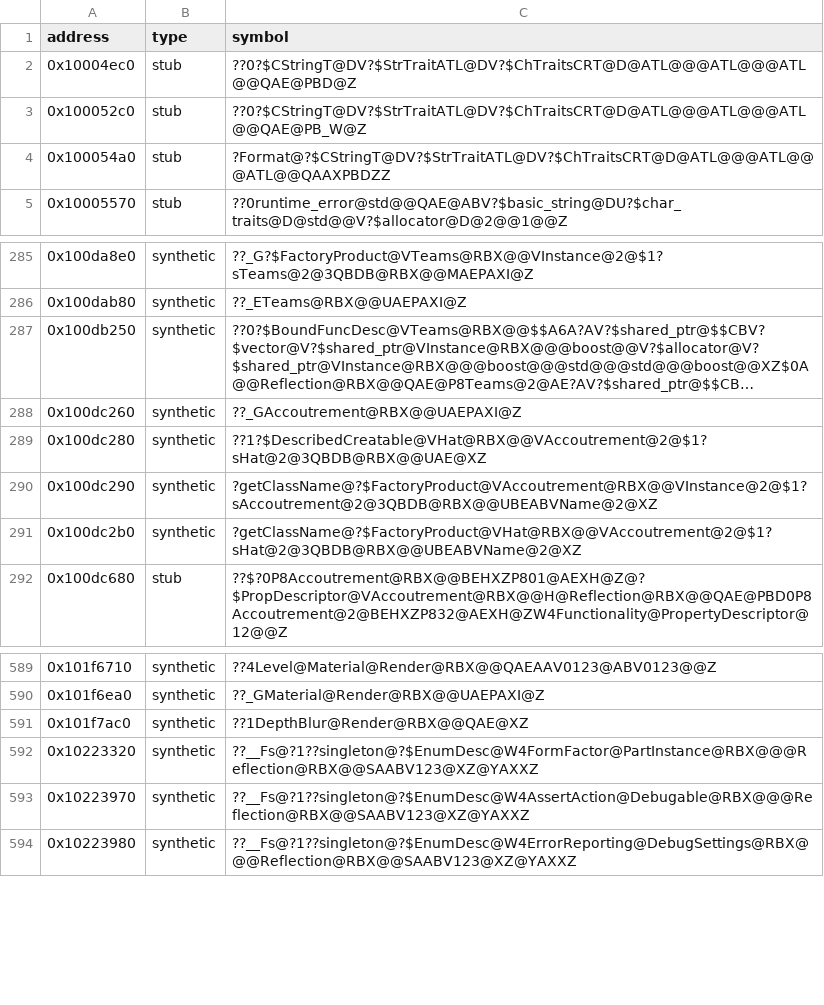
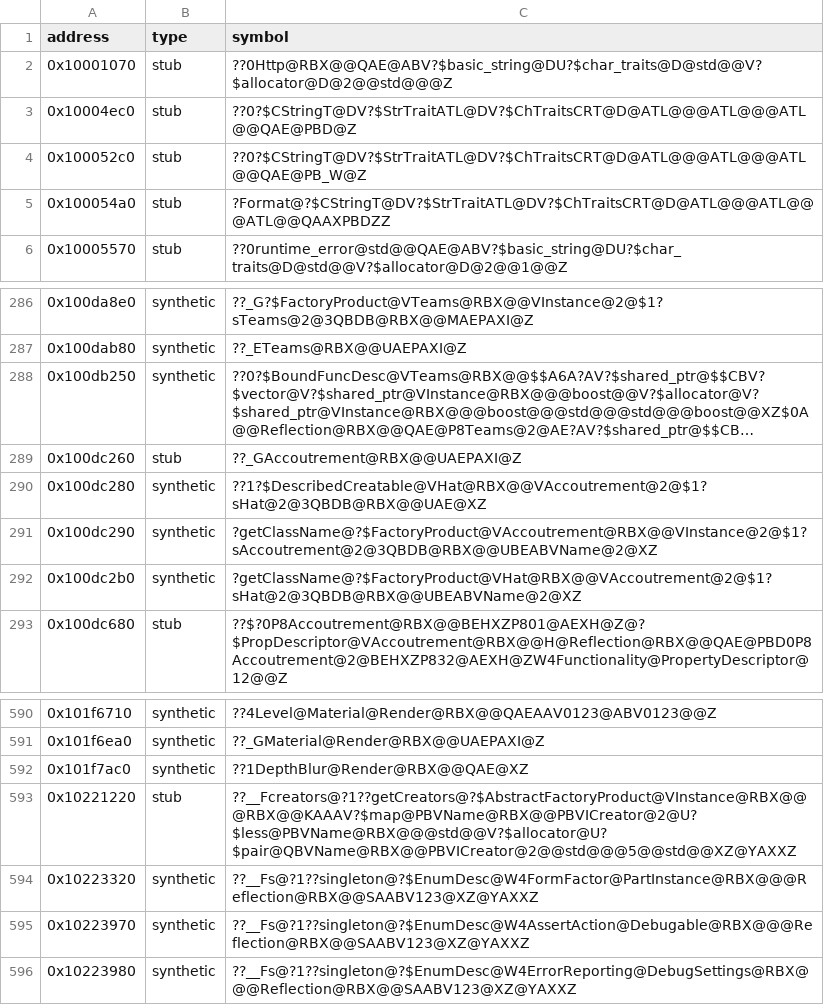
Before and after one commit to Asphaltian/OpenRBX, a CSV file: reccmp/webservice-synthetic.csv, drawn as a sheet; only a part is shown, gaps mark what is left out; long unchanged cells end in …; addresses are those after the commit; the diff names each change by its address in the sheet, - before the commit and + after, or states it on an @@ line.

```diff
--- a/reccmp/webservice-synthetic.csv
+++ b/reccmp/webservice-synthetic.csv
+row 2: 0x10001070 | stub | ??0Http@RBX@@QAE@ABV?$basic_string@DU?$char_traits@D@std@@V?$allocator@D@2@@std@@@Z
-B289 (type): synthetic
+B289 (type): stub
+row 593: 0x10221220 | stub | ??__Fcreators@?1??getCreators@?$AbstractFactoryProduct@VInstance@RBX@@@RBX@@KAAAV?$map@PBVName@RBX@@PBVICreator@2@U?$less@PBVName@RBX@@@std@@V?$allocator@U?$pair@QBVName@RBX@@PBVICreator@2@@std@@@5@@std@@XZ@YAXXZ
```
Also changed, not shown: reccmp/webservice-symbols.csv, 1 other file.
